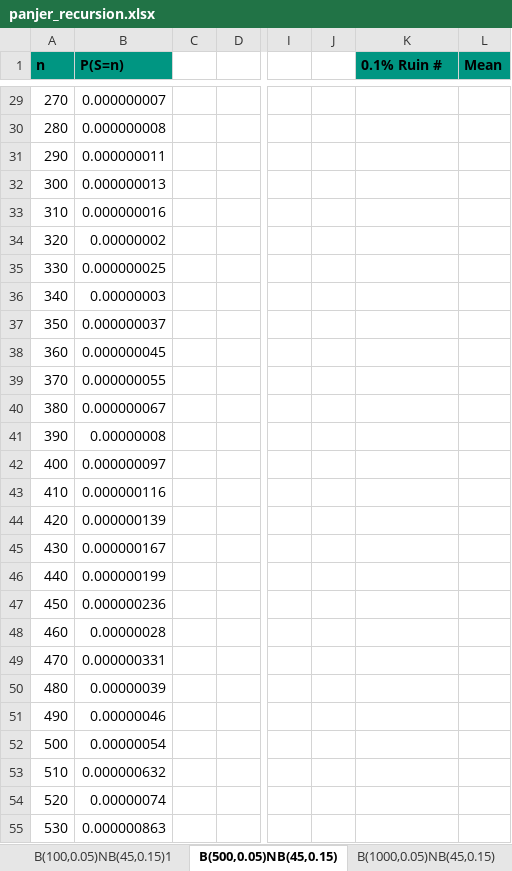
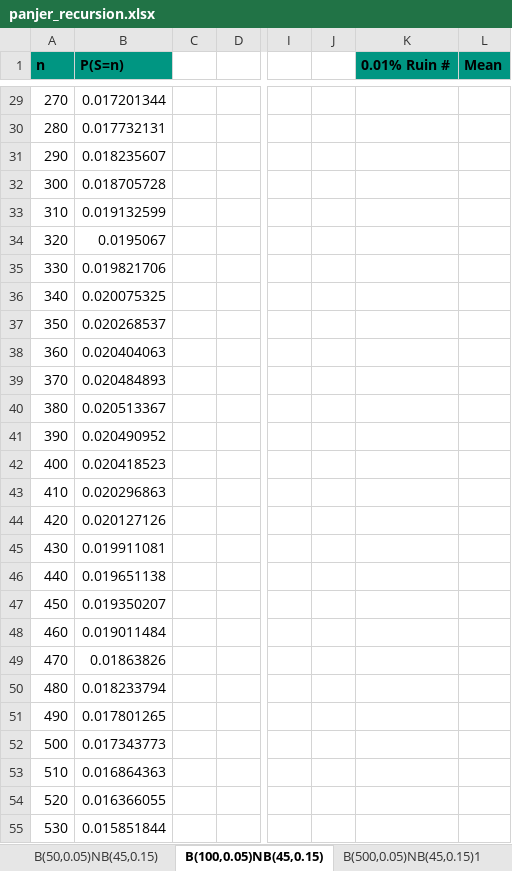
Before and after one commit to XaverWangerpohl/Panjer_recursion, an Excel workbook: panjer_recursion.xlsx, sheet B(100,0.05)NB(45,0.15), drawn as a sheet; only a part is shown, gaps mark what is left out; values as stored, in another font and other column widths than the file's, no borders; charts and pictures not drawn; the diff covers the shown part only; the diff names each change by its address in the sheet, - before the commit and + after, or states it on an @@ line.

```diff
--- a/panjer_recursion.xlsx (sheet B(100,0.05)NB(45,0.15))
+++ b/panjer_recursion.xlsx (sheet B(100,0.05)NB(45,0.15))
-sheet tab: B(100,0.05)NB(45,0.15)1
+sheet tab: B(50,0.05)NB(45,0.15)
-sheet tab: B(500,0.05)NB(45,0.15)
+sheet tab: B(100,0.05)NB(45,0.15)
-sheet tab: B(1000,0.05)NB(45,0.15)
+sheet tab: B(500,0.05)NB(45,0.15)1
-K1: 0.1% Ruin #
+K1: 0.01% Ruin #
-B29 (P(S=n)): 0.000000007
+B29 (P(S=n)): 0.017201344
-B30 (P(S=n)): 0.000000008
+B30 (P(S=n)): 0.017732131
-B31 (P(S=n)): 0.000000011
+B31 (P(S=n)): 0.018235607
-B32 (P(S=n)): 0.000000013
+B32 (P(S=n)): 0.018705728
-B33 (P(S=n)): 0.000000016
+B33 (P(S=n)): 0.019132599
-B34 (P(S=n)): 0.00000002
+B34 (P(S=n)): 0.0195067
-B35 (P(S=n)): 0.000000025
+B35 (P(S=n)): 0.019821706
-B36 (P(S=n)): 0.00000003
+B36 (P(S=n)): 0.020075325
-B37 (P(S=n)): 0.000000037
+B37 (P(S=n)): 0.020268537
-B38 (P(S=n)): 0.000000045
+B38 (P(S=n)): 0.020404063
-B39 (P(S=n)): 0.000000055
+B39 (P(S=n)): 0.020484893
-B40 (P(S=n)): 0.000000067
+B40 (P(S=n)): 0.020513367
-B41 (P(S=n)): 0.00000008
+B41 (P(S=n)): 0.020490952
-B42 (P(S=n)): 0.000000097
+B42 (P(S=n)): 0.020418523
-B43 (P(S=n)): 0.000000116
+B43 (P(S=n)): 0.020296863
-B44 (P(S=n)): 0.000000139
+B44 (P(S=n)): 0.020127126
-B45 (P(S=n)): 0.000000167
+B45 (P(S=n)): 0.019911081
-B46 (P(S=n)): 0.000000199
+B46 (P(S=n)): 0.019651138
-B47 (P(S=n)): 0.000000236
+B47 (P(S=n)): 0.019350207
-B48 (P(S=n)): 0.00000028
+B48 (P(S=n)): 0.019011484
-B49 (P(S=n)): 0.000000331
+B49 (P(S=n)): 0.01863826
-B50 (P(S=n)): 0.00000039
+B50 (P(S=n)): 0.018233794
-B51 (P(S=n)): 0.00000046
+B51 (P(S=n)): 0.017801265
-B52 (P(S=n)): 0.00000054
+B52 (P(S=n)): 0.017343773
-B53 (P(S=n)): 0.000000632
+B53 (P(S=n)): 0.016864363
-B54 (P(S=n)): 0.00000074
+B54 (P(S=n)): 0.016366055
-B55 (P(S=n)): 0.000000863
+B55 (P(S=n)): 0.015851844
```
Also changed, not shown: 229 removed rows and 108 edited cells elsewhere in this sheet, sheet B(500,0.05)NB(45,0.15)1, sheet P(14)ENB(-0.9,0.7), sheet B(50,0.05)NB(45,0.15), sheet B(1,0.5)trENB(-0.9,0.7), sheet Main, sheet B(1,0.5)trNB(45,0.15), other sheet tabs, charts or pictures, 1 other file.
